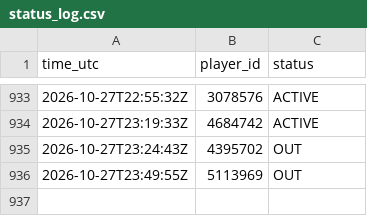
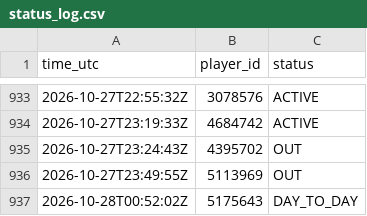
Before and after one commit to thewhitelisted/cg-engine, a CSV file: data/status_log.csv, drawn as a sheet; only a part is shown, gaps mark what is left out.

```diff
--- a/data/status_log.csv
+++ b/data/status_log.csv
@@ -936 +936,2 @@ time_utc,player_id,status
 2026-10-27T23:49:55Z,5113969,OUT
+2026-10-28T00:52:02Z,5175643,DAY_TO_DAY
```
Also changed, not shown: data/return_log.csv, 2 other files.
